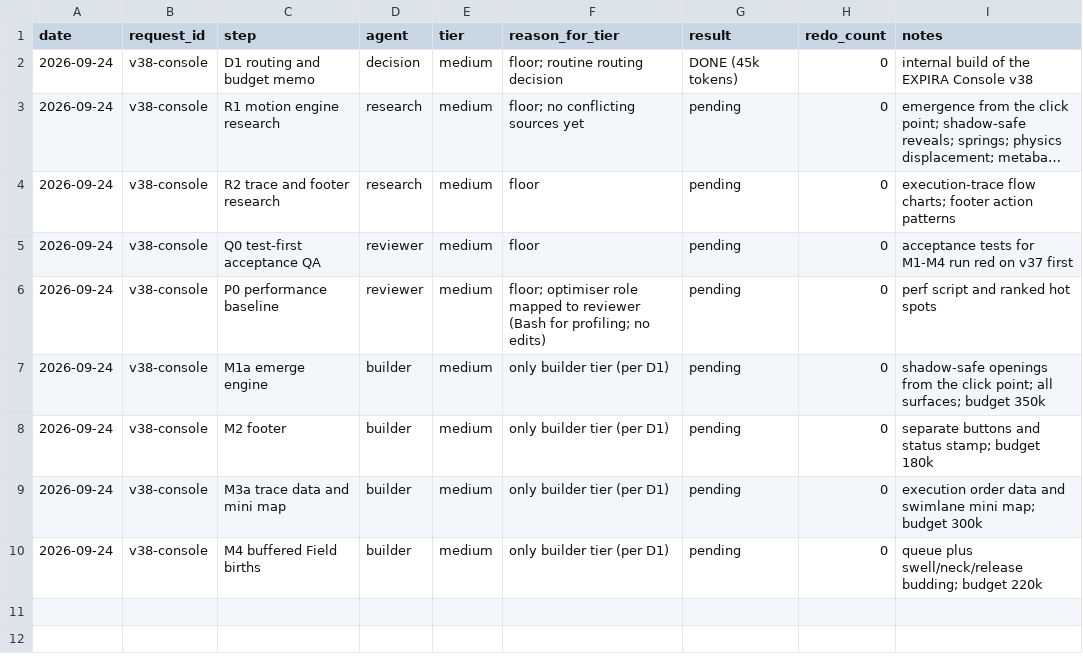
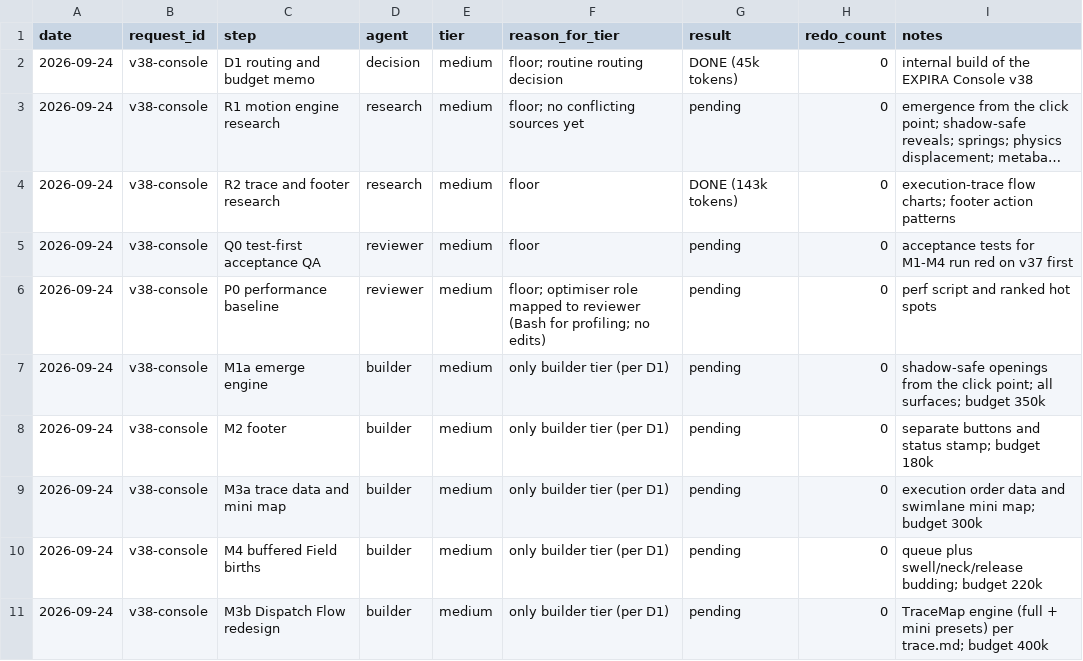
Before and after one commit to amadeus1611/GSSC-Integrated-Corporation, a CSV file: orchestrator/tier_log.csv, drawn as a sheet; long unchanged cells end in …; the diff names each change by its address in the sheet, - before the commit and + after, or states it on an @@ line.

```diff
--- a/orchestrator/tier_log.csv
+++ b/orchestrator/tier_log.csv
-G4 (result): pending
+G4 (result): DONE (143k tokens)
+row 11: 2026-09-24 | v38-console | M3b Dispatch Flow redesign | builder | medium | only builder tier (per D1) | pending | 0 | TraceMap engine (full + mini presets) per trace.md; budget 400k
```
